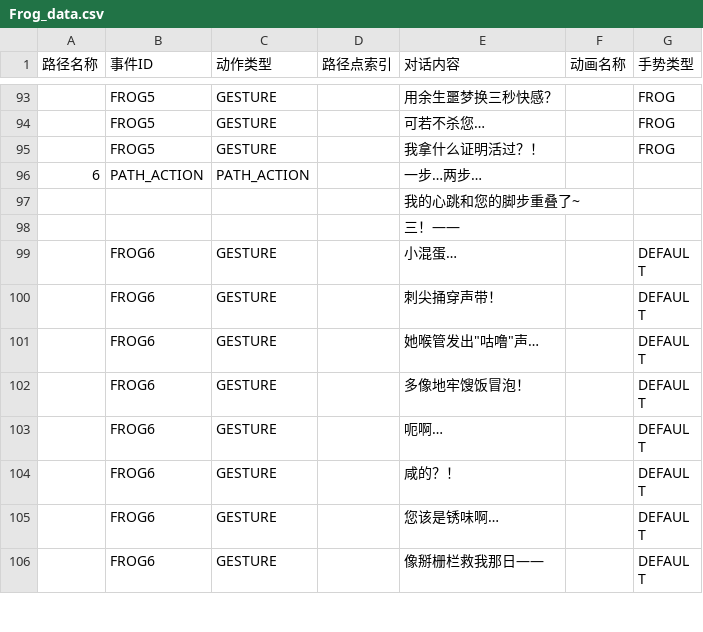
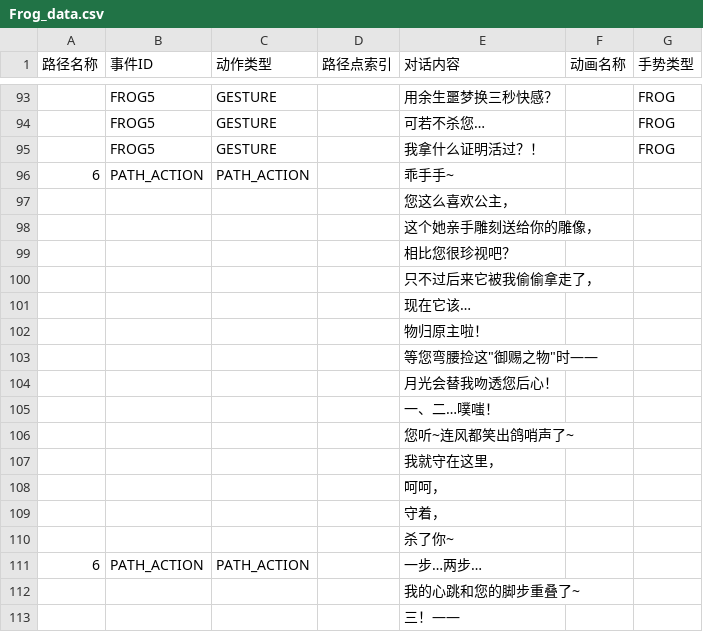
Before and after one commit to Rauhel/ShadowTheatre, a CSV file: ShadowTheatreProject/Assets/NPCData/Frog_data.csv, drawn as a sheet; only a part is shown, gaps mark what is left out; the shorter side is filled out with more unchanged rows; the diff covers the shown part only.

Commit message:
Setting the ASSET DATA

```diff
--- a/ShadowTheatreProject/Assets/NPCData/Frog_data.csv
+++ b/ShadowTheatreProject/Assets/NPCData/Frog_data.csv
@@ -95,2 +95,17 @@
 ,FROG5,GESTURE,,我拿什么证明活过？！,,FROG
+6,PATH_ACTION,PATH_ACTION,,乖手手~,,
+,,,,您这么喜欢公主，,,
+,,,,这个她亲手雕刻送给你的雕像，,,
+,,,,相比您很珍视吧？,,
+,,,,只不过后来它被我偷偷拿走了，,,
+,,,,现在它该…,,
+,,,,物归原主啦！,,
+,,,,"等您弯腰捡这""御赐之物""时——",,
+,,,,月光会替我吻透您后心！,,
+,,,,一、二…噗嗤！,,
+,,,,您听~连风都笑出鸽哨声了~,,
+,,,,我就守在这里，,,
+,,,,呵呵，,,
+,,,,守着，,,
+,,,,杀了你~,,
 6,PATH_ACTION,PATH_ACTION,,一步…两步…,,
```
Also changed, not shown: 15 edited cells elsewhere in this file, 10 other files.
